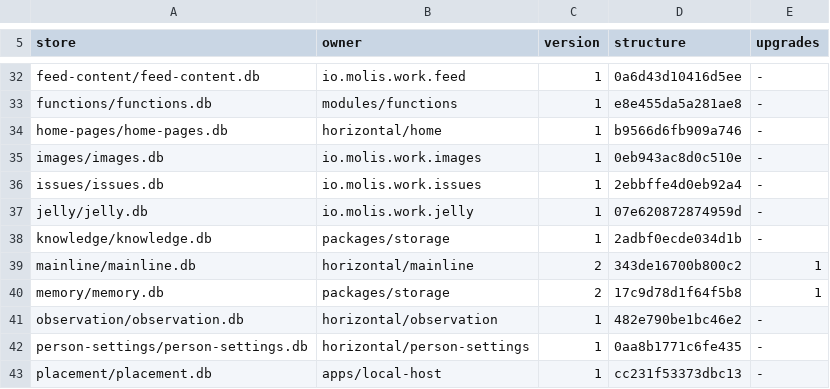
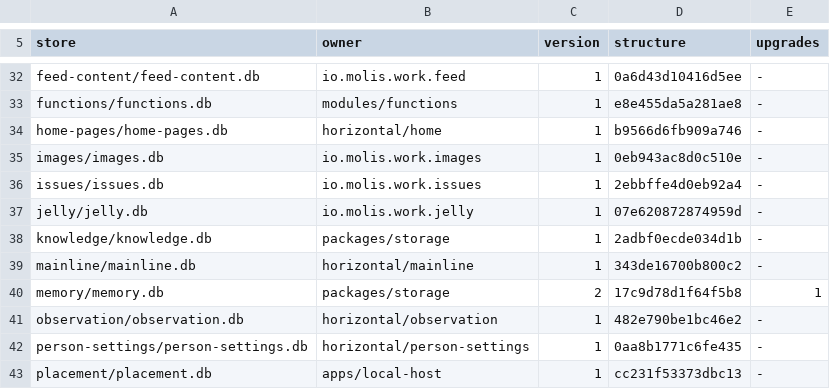
Before and after one commit to molis-ai/molis-work, a TSV file: tooling/gates/schemas/stores.tsv, drawn as a sheet; only a part is shown, gaps mark what is left out.

```diff
--- a/tooling/gates/schemas/stores.tsv
+++ b/tooling/gates/schemas/stores.tsv
@@ -38,3 +38,3 @@ jelly/jelly.db	io.molis.work.jelly	1	07e620872874959d	-
 knowledge/knowledge.db	packages/storage	1	2adbf0ecde034d1b	-
-mainline/mainline.db	horizontal/mainline	2	343de16700b800c2	1
+mainline/mainline.db	horizontal/mainline	1	343de16700b800c2	-
 memory/memory.db	packages/storage	2	17c9d78d1f64f5b8	1
```
Also changed, not shown: 18 other files.
